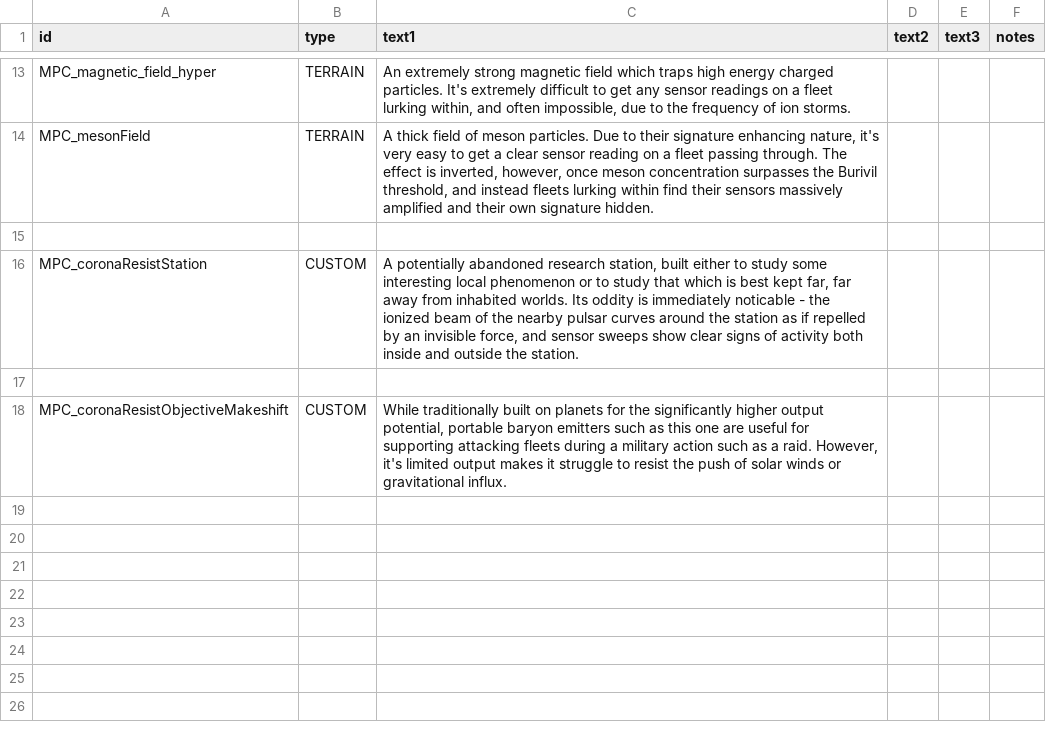
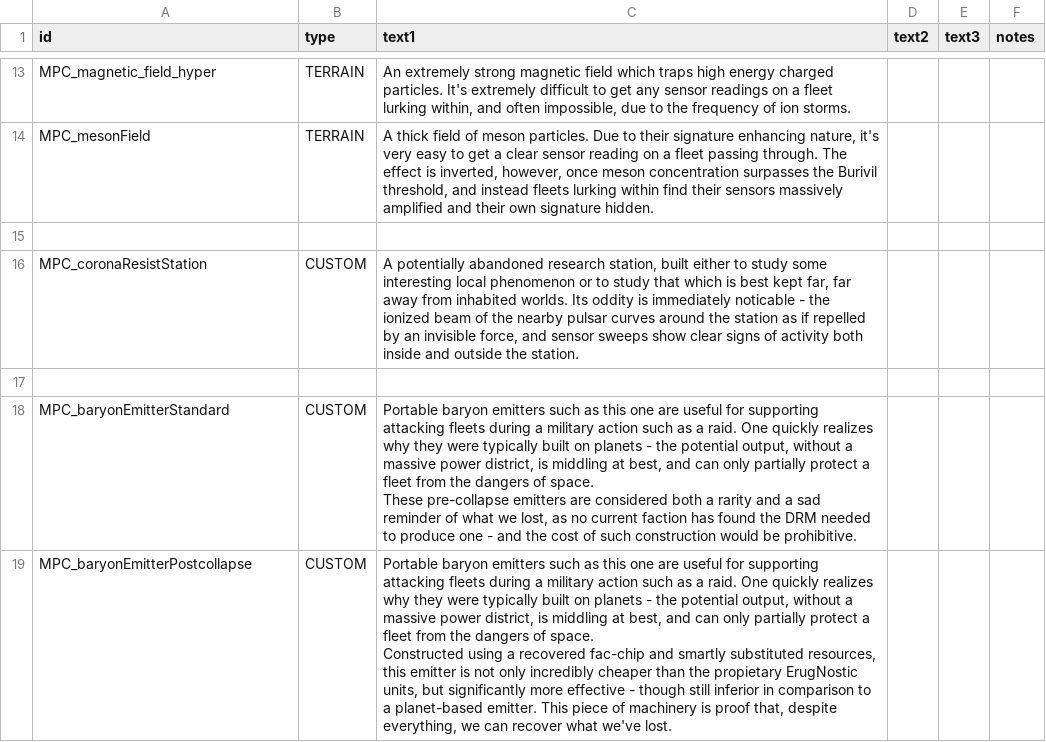
Before and after one commit to nikothedude/MorePlanetaryConditions, a CSV file: data/strings/descriptions.csv, drawn as a sheet; only a part is shown, gaps mark what is left out.

```diff
--- a/data/strings/descriptions.csv
+++ b/data/strings/descriptions.csv
@@ -29,3 +29,9 @@ MPC_coronaResistStation,CUSTOM,"A potentially abandoned research station, built
 ,,,,,
-MPC_coronaResistObjectiveMakeshift,CUSTOM,"While traditionally built on planets for the significantly higher output potential, portable baryon emitters such as this one are useful for supporting attacking fleets during a military action such as a raid. However, it's limited output makes it struggle to resist the push of solar winds or gravitational influx.
-",,,
+MPC_baryonEmitterStandard,CUSTOM,"Portable baryon emitters such as this one are useful for supporting attacking fleets during a military action such as a raid. One quickly realizes why they were typically built on planets - the potential output, without a massive power district, is middling at best, and can only partially protect a fleet from the dangers of space.
+
+These pre-collapse emitters are considered both a rarity and a sad reminder of what we lost, as no current faction has found the DRM needed to produce one - and the cost of such construction would be prohibitive.
+",,,
+MPC_baryonEmitterPostcollapse,CUSTOM,"Portable baryon emitters such as this one are useful for supporting attacking fleets during a military action such as a raid. One quickly realizes why they were typically built on planets - the potential output, without a massive power district, is middling at best, and can only partially protect a fleet from the dangers of space.
+
+Constructed using a recovered fac-chip and smartly substituted resources, this emitter is not only incredibly cheaper than the propietary ErugNostic units, but significantly more effective - though still inferior in comparison to a planet-based emitter. This piece of machinery is proof that, despite everything, we can recover what we've lost.
+",,,
```
Also changed, not shown: data/campaign/abilities.csv, data/campaign/rules.csv, 53 other files.
